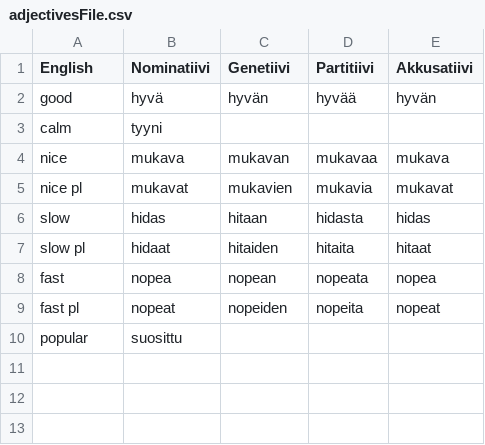
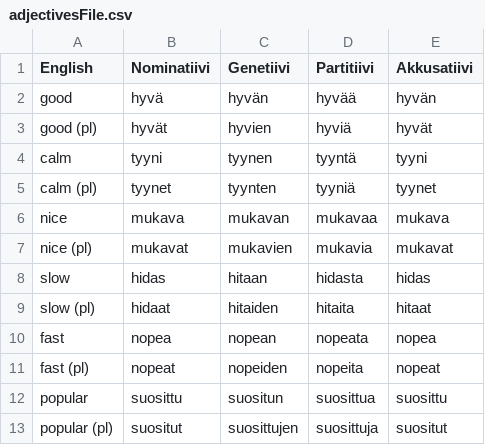
Before and after one commit to Definitely-Not-A-Dolphin/Finnish-Language-Trainer, a CSV file: adjectivesFile.csv, drawn as a sheet.

```diff
--- a/adjectivesFile.csv
+++ b/adjectivesFile.csv
@@ -2,9 +2,12 @@ English, Nominatiivi, Genetiivi, Partitiivi, Akkusatiivi,
 good, hyvä, hyvän, hyvää, hyvän,
-calm, tyyni,
+good (pl), hyvät, hyvien, hyviä, hyvät,
+calm, tyyni, tyynen, tyyntä, tyyni,
+calm (pl), tyynet, tyynten, tyyniä, tyynet,
 nice, mukava, mukavan, mukavaa, mukava,
-nice pl, mukavat, mukavien, mukavia, mukavat
+nice (pl), mukavat, mukavien, mukavia, mukavat
 slow, hidas, hitaan, hidasta, hidas,
-slow pl, hidaat, hitaiden, hitaita, hitaat,
+slow (pl), hidaat, hitaiden, hitaita, hitaat,
 fast, nopea, nopean, nopeata, nopea,
-fast pl, nopeat, nopeiden, nopeita, nopeat,
-popular, suosittu,
+fast (pl), nopeat, nopeiden, nopeita, nopeat,
+popular, suosittu, suositun, suosittua, suosittu,
+popular (pl), suositut, suosittujen, suosittuja, suositut,
```
Also changed, not shown: nounsFile.csv, pronounsFile.csv, 5 other files.
